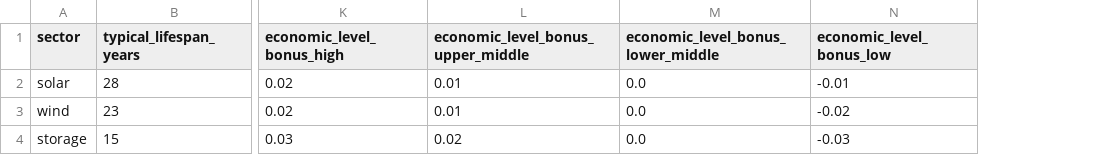
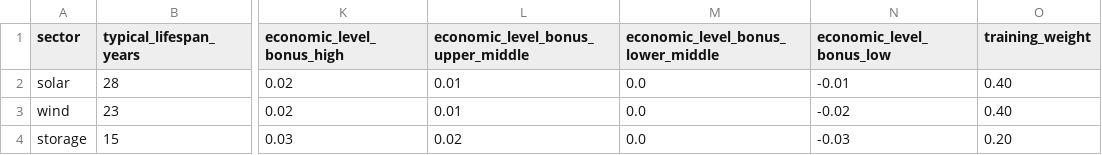
Before and after one commit to tinnlo/entity-data-lakehouse, a CSV file: reference_data/sector_lifecycle.csv, drawn as a sheet; only a part is shown, gaps mark what is left out; the diff names each change by its address in the sheet, - before the commit and + after, or states it on an @@ line.

Commit message:
fix: correct two ML correctness bugs and make sector config data-driven
P2 — planning stage was dead code: rng.integers(2000, 2025) is exclusive
at 2025, so commissioning_year never exceeded _REFERENCE_YEAR and the
planning branch in the lifecycle-stage classifier was unreachable. Extended
range to 2031 (values 2000-2030); ~16% of synthetic samples now receive
the planning label, giving the classifier coverage of all five stages.

P2 — unsupported sectors silently mapped to solar: sector_params.get()
fell back to the solar profile while _encode_sector() returned 0, a value
never seen in training. Replaced the silent fallback with a ValueError that
names the asset, the unsupported sector, and the supported set.

P3 — sector extensibility: the error message previously claimed adding a
CSV row was sufficient, but _SECTOR_ENCODING and the hard-coded weight
vector [0.40, 0.40, 0.20] also had to be updated. Made both data-driven:
- Added training_weight column to reference_data/sector_lifecycle.csv
- Replaced _SECTOR_ENCODING constant with _build_sector_encoding(sector_params)
  (alphabetically sorted, 1-indexed, derived from CSV at runtime)
- _generate_synthetic_training_data derives sector list and normalised
  weights from sector_params; adding a CSV row is now genuinely sufficient
- Bumped _MODEL_VERSION to v1.1-synthetic-300 so pre/post-fix outputs
  are distinguishable in the model_version column

Incidental: added .venv and node_modules to public_safety.py exclusions
to prevent the safety scan from tripping on virtual-environment artefacts.

47 tests passing.

```diff
--- a/reference_data/sector_lifecycle.csv
+++ b/reference_data/sector_lifecycle.csv
+column O (training_weight), rows 2-4: 0.40 | 0.40 | 0.20
```
Also changed, not shown: 3 other files.
